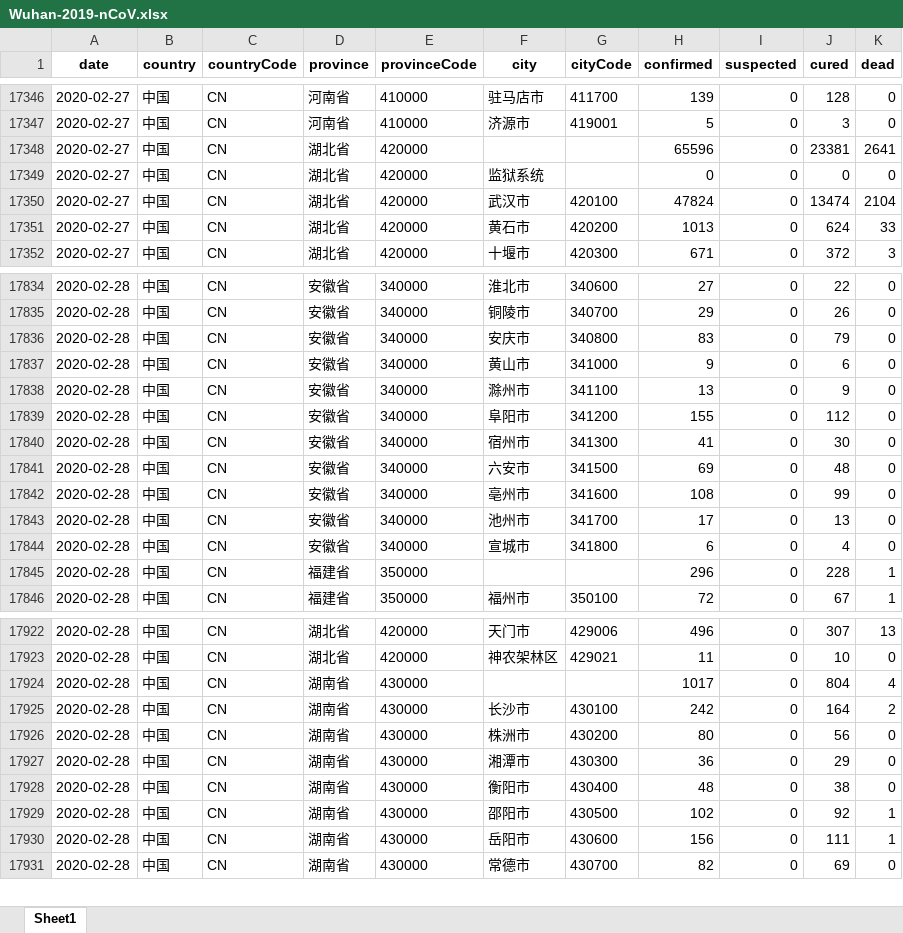
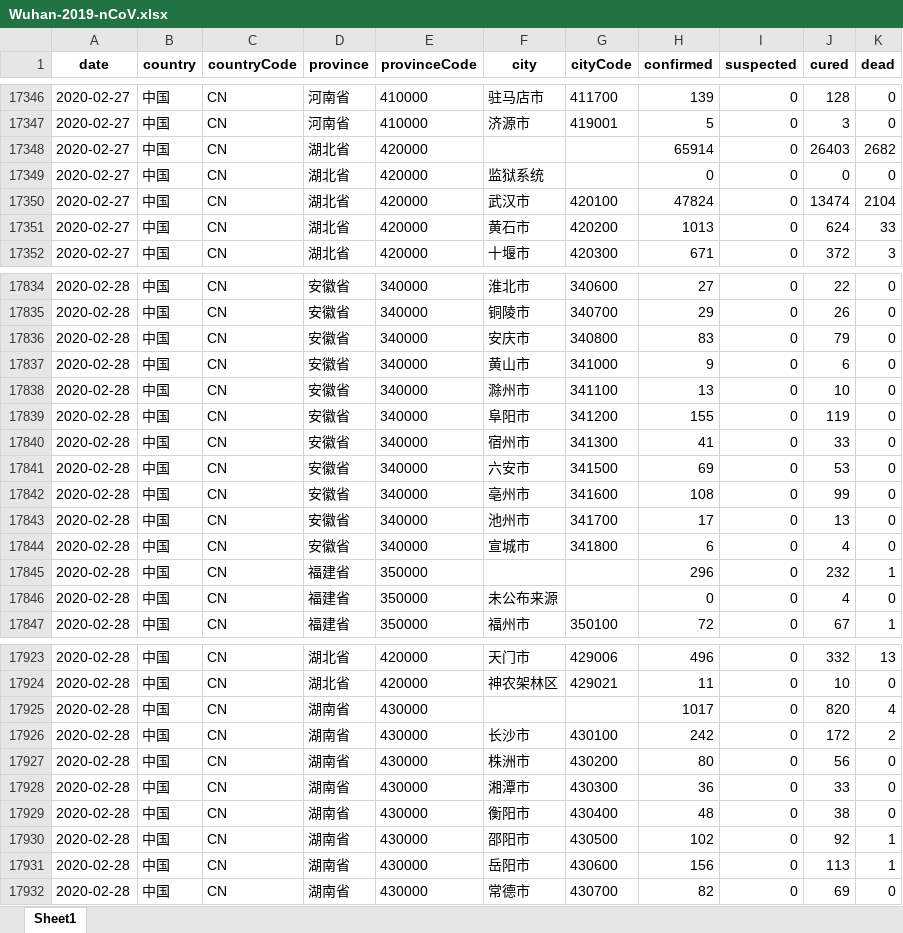
Before and after one commit to canghailan/Wuhan-2019-nCoV, an Excel workbook: Wuhan-2019-nCoV.xlsx, sheet Sheet1, drawn as a sheet; only a part is shown, gaps mark what is left out; values as stored, in another font and other column widths than the file's, no borders; addresses are those after the commit; the diff covers the shown part only; the diff names each change by its address in the sheet, - before the commit and + after, or states it on an @@ line.

```diff
--- a/Wuhan-2019-nCoV.xlsx (sheet Sheet1)
+++ b/Wuhan-2019-nCoV.xlsx (sheet Sheet1)
-H17348 (confirmed): 65596
+H17348 (confirmed): 65914
-J17348 (cured): 23381
+J17348 (cured): 26403
-K17348 (dead): 2641
+K17348 (dead): 2682
-J17838 (cured): 9
+J17838 (cured): 10
-J17839 (cured): 112
+J17839 (cured): 119
-J17840 (cured): 30
+J17840 (cured): 33
-J17841 (cured): 48
+J17841 (cured): 53
-J17845 (cured): 228
+J17845 (cured): 232
+row 17846: 2020-02-28 | 中国 | CN | 福建省 | 350000 | 未公布来源 |  | 0 | 0 | 4 | 0
-J17923 (cured): 307
+J17923 (cured): 332
-J17925 (cured): 804
+J17925 (cured): 820
-J17926 (cured): 164
+J17926 (cured): 172
-J17928 (cured): 29
+J17928 (cured): 33
-J17931 (cured): 111
+J17931 (cured): 113
```
Also changed, not shown: 99 edited cells elsewhere in this sheet, 2 other files.
